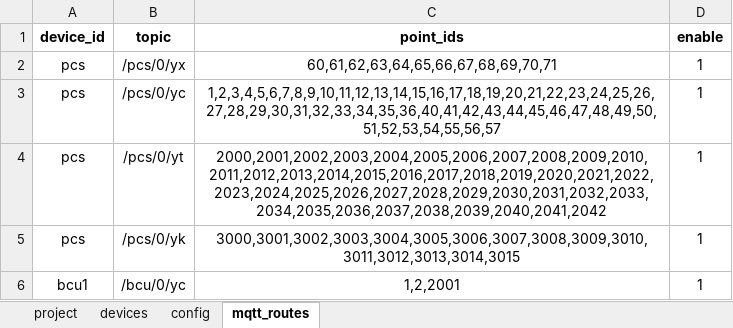
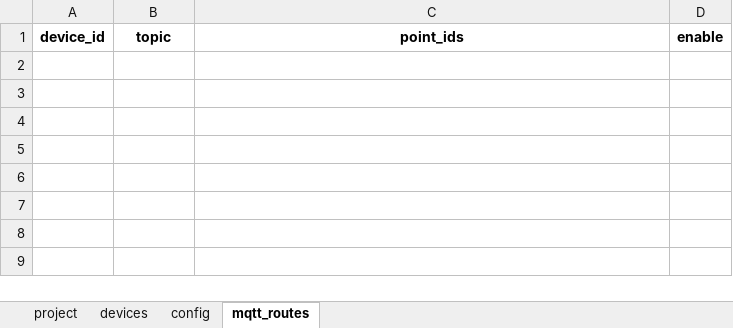
Before and after one commit to mikasa112/collector, an Excel workbook: config/配置_v2.0.xlsx, sheet mqtt_routes, drawn as a sheet; values as stored, in another font and other column widths than the file's, no borders; the diff names each change by its address in the sheet, - before the commit and + after, or states it on an @@ line.

```diff
--- a/config/配置_v2.0.xlsx (sheet mqtt_routes)
+++ b/config/配置_v2.0.xlsx (sheet mqtt_routes)
-row 2: pcs | /pcs/0/yx | 60,61,62,63,64,65,66,67,68,69,70,71 | 1
-row 3: pcs | /pcs/0/yc | 1,2,3,4,5,6,7,8,9,10,11,12,13,14,15,16,17,18,19,20,21,22,23,24,25,26,27,28,29,30,31,32,33,34,35,36,40,41,42,43,44,45,46,47,48,49,50,51,52,53,54,55,56,57 | 1
-row 4: pcs | /pcs/0/yt | 2000,2001,2002,2003,2004,2005,2006,2007,2008,2009,2010,2011,2012,2013,2014,2015,2016,2017,2018,2019,2020,2021,2022,2023,2024,2025,2026,2027,2028,2029,2030,2031,2032,2033,2034,2035,2036,2037,2038,2039,2040,2041,2042 | 1
-row 5: pcs | /pcs/0/yk | 3000,3001,3002,3003,3004,3005,3006,3007,3008,3009,3010,3011,3012,3013,3014,3015 | 1
-row 6: bcu1 | /bcu/0/yc | 1,2,2001 | 1
```
Also changed, not shown: sheet config, sheet devices, sheet project, formulas that keep their value, config/永泰_2_BCU.xlsx, 1 other file.
